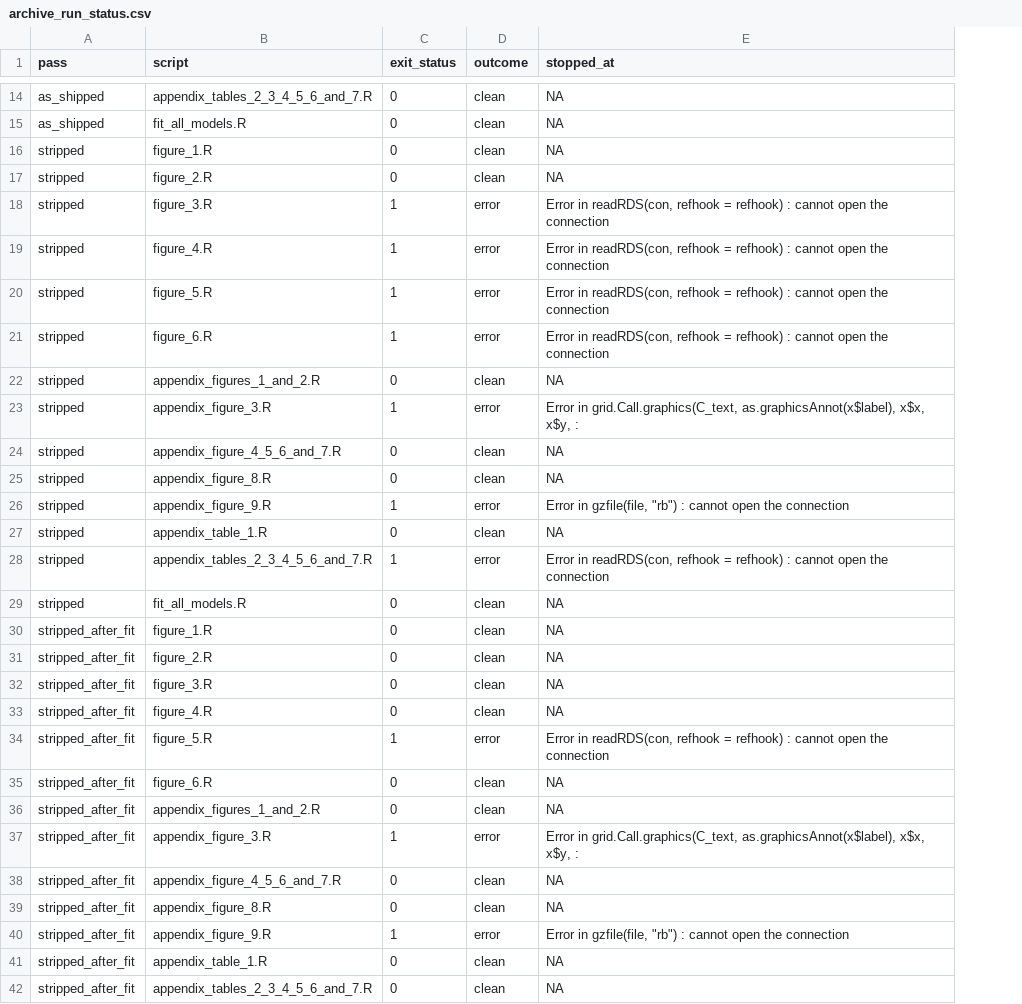
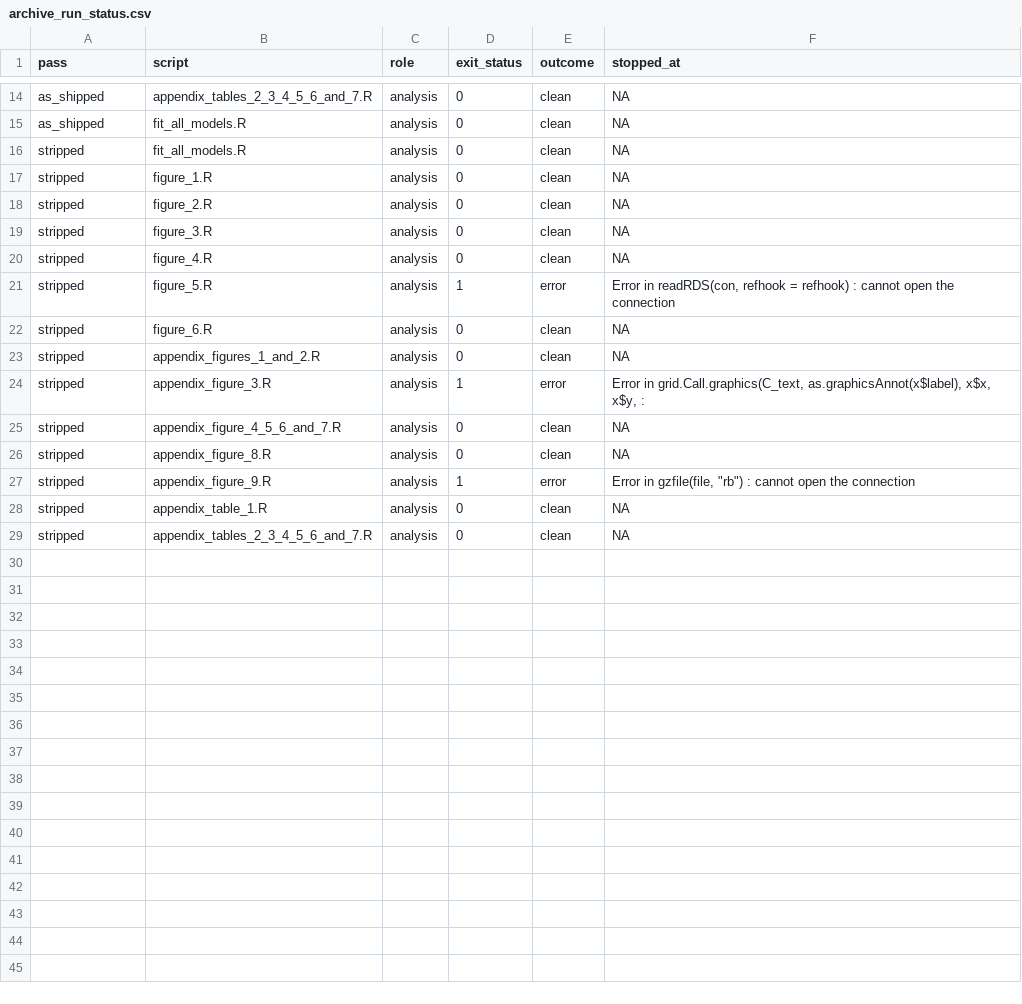
Before and after one commit to active-maintenance-aec/coppock_etal_2023, a CSV file: ground_truth/archive_run_status.csv, drawn as a sheet; only a part is shown, gaps mark what is left out; removed rows and columns are numbered as before the commit, all else as after; the diff names each change by its address in the sheet, - before the commit and + after, or states it on an @@ line.

```diff
--- a/ground_truth/archive_run_status.csv
+++ b/ground_truth/archive_run_status.csv
+column C (role), rows 14-15: analysis | analysis; rows 17-29: all analysis
+row 16: stripped | fit_all_models.R | analysis | 0 | clean | NA
-D19:D20 (exit_status): 1
+D19:D20 (exit_status): 0
-E19:E20 (outcome): error
+E19:E20 (outcome): clean
-F19:F20 (stopped_at): Error in readRDS(con, refhook = refhook) : cannot open the connection
+F19:F20 (stopped_at): NA
-D22 (exit_status): 1
+D22 (exit_status): 0
-E22 (outcome): error
+E22 (outcome): clean
-F22 (stopped_at): Error in readRDS(con, refhook = refhook) : cannot open the connection
+F22 (stopped_at): NA
-row 28: stripped | appendix_tables_2_3_4_5_6_and_7.R | 1 | error | Error in readRDS(con, refhook = refhook) : cannot open the connection
-B29 (script): fit_all_models.R
+B29 (script): appendix_tables_2_3_4_5_6_and_7.R
-row 30: stripped_after_fit | figure_1.R | 0 | clean | NA
-row 31: stripped_after_fit | figure_2.R | 0 | clean | NA
-row 32: stripped_after_fit | figure_3.R | 0 | clean | NA
-row 33: stripped_after_fit | figure_4.R | 0 | clean | NA
-row 34: stripped_after_fit | figure_5.R | 1 | error | Error in readRDS(con, refhook = refhook) : cannot open the connection
-row 35: stripped_after_fit | figure_6.R | 0 | clean | NA
-row 36: stripped_after_fit | appendix_figures_1_and_2.R | 0 | clean | NA
-row 37: stripped_after_fit | appendix_figure_3.R | 1 | error | Error in grid.Call.graphics(C_text, as.graphicsAnnot(x$label), x$x, x$y, :
-row 38: stripped_after_fit | appendix_figure_4_5_6_and_7.R | 0 | clean | NA
-row 39: stripped_after_fit | appendix_figure_8.R | 0 | clean | NA
-row 40: stripped_after_fit | appendix_figure_9.R | 1 | error | Error in gzfile(file, "rb") : cannot open the connection
-row 41: stripped_after_fit | appendix_table_1.R | 0 | clean | NA
-row 42: stripped_after_fit | appendix_tables_2_3_4_5_6_and_7.R | 0 | clean | NA
```
Also changed, not shown: errata_entries.csv, ground_truth/archive_overwrites.csv, 10 other files.
